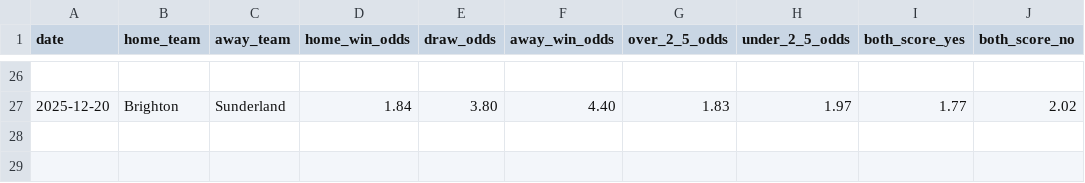
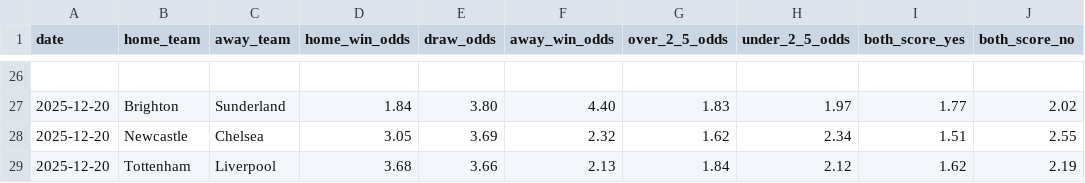
Before and after one commit to cmoinr/epl-predict, a CSV file: data/processed/sample_odds_history.csv, drawn as a sheet; only a part is shown, gaps mark what is left out; the diff names each change by its address in the sheet, - before the commit and + after, or states it on an @@ line.

```diff
--- a/data/processed/sample_odds_history.csv
+++ b/data/processed/sample_odds_history.csv
+row 28: 2025-12-20 | Newcastle | Chelsea | 3.05 | 3.69 | 2.32 | 1.62 | 2.34 | 1.51 | 2.55
+row 29: 2025-12-20 | Tottenham | Liverpool | 3.68 | 3.66 | 2.13 | 1.84 | 2.12 | 1.62 | 2.19
```
Also changed, not shown: 12 other files.
